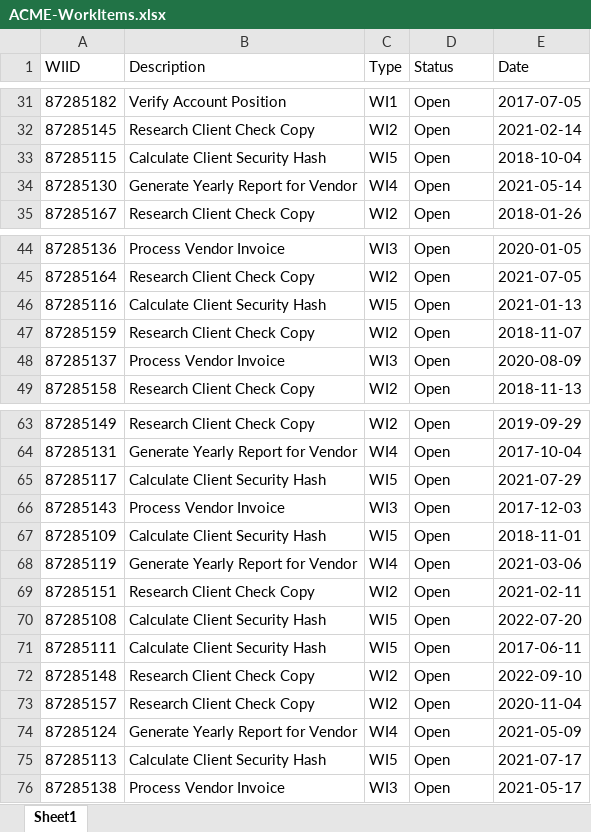
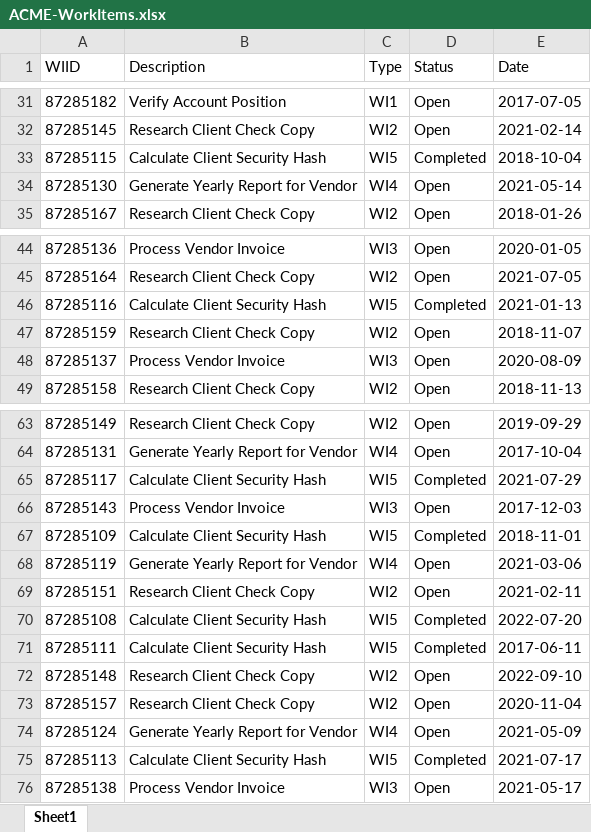
Before and after one commit to EduardoMdR/UiPath, an Excel workbook: CalculateClientSecurityHash/Data/Input/ACME-WorkItems.xlsx, sheet Sheet1, drawn as a sheet; only a part is shown, gaps mark what is left out; values as stored, in another font and other column widths than the file's, no borders; the diff names each change by its address in the sheet, - before the commit and + after, or states it on an @@ line.

```diff
--- a/CalculateClientSecurityHash/Data/Input/ACME-WorkItems.xlsx (sheet Sheet1)
+++ b/CalculateClientSecurityHash/Data/Input/ACME-WorkItems.xlsx (sheet Sheet1)
-D33 (Status): Open
+D33 (Status): Completed
-D46 (Status): Open
+D46 (Status): Completed
-D65 (Status): Open
+D65 (Status): Completed
-D67 (Status): Open
+D67 (Status): Completed
-D70:D71 (Status): Open
+D70:D71 (Status): Completed
-D75 (Status): Open
+D75 (Status): Completed
```
Also changed, not shown: 16 other files.
